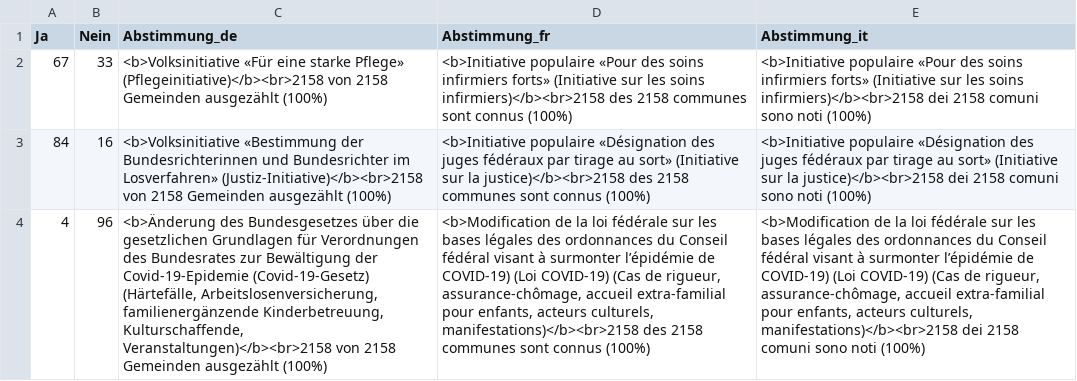
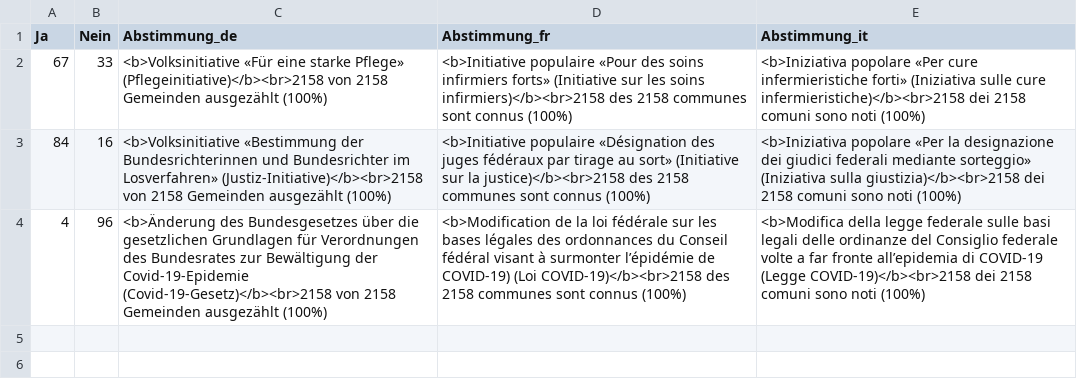
Before and after one commit to awp-finanznachrichten/lena_november2021, a CSV file: Output/Uebersicht_dw.csv, drawn as a sheet; the diff names each change by its address in the sheet, - before the commit and + after, or states it on an @@ line.

```diff
--- a/Output/Uebersicht_dw.csv
+++ b/Output/Uebersicht_dw.csv
-E2 (Abstimmung_it): <b>Initiative populaire «Pour des soins infirmiers forts» (Initiative sur les soins infirmiers)</b><br>2158 dei 2158…
+E2 (Abstimmung_it): <b>Iniziativa popolare «Per cure infermieristiche forti» (Iniziativa sulle cure infermieristiche)</b><br>2158 dei 2158…
-E3 (Abstimmung_it): <b>Initiative populaire «Désignation des juges fédéraux par tirage au sort» (Initiative sur la justice)</b><br>2158 dei 2158…
+E3 (Abstimmung_it): <b>Iniziativa popolare «Per la designazione dei giudici federali mediante sorteggio» (Iniziativa sulla giustizia)</b><br>2158 dei 2158…
-C4 (Abstimmung_de): …der Covid-19-Epidemie (Covid-19-Gesetz) (Härtefälle, Arbeitslosenversicherung, familienergänzende Kinderbetreuung, Kulturschaffende, Veranstaltungen)</b><br>2158 von 2158…
+C4 (Abstimmung_de): …der Covid-19-Epidemie (Covid-19-Gesetz)</b><br>2158 von 2158…
-D4 (Abstimmung_fr): …COVID-19) (Loi COVID-19) (Cas de rigueur, assurance-chômage, accueil extra-familial pour enfants, acteurs culturels, manifestations)</b><br>2158 des 2158…
+D4 (Abstimmung_fr): …COVID-19) (Loi COVID-19)</b><br>2158 des 2158…
-E4 (Abstimmung_it): <b>Modification de la loi fédérale sur les bases légales des ordonnances du Conseil fédéral visant à surmonter l’épidémie de COVID-19) (Loi COVID-19) (Cas de rigueur, assurance-chômage, accueil extra-familial pour enfants, acteurs culturels, manifestations)</b><br>2158 dei 2158…
+E4 (Abstimmung_it): <b>Modifica della legge federale sulle basi legali delle ordinanze del Consiglio federale volte a far fronte all’epidemia di COVID-19 (Legge COVID-19)</b><br>2158 dei 2158…
```
Also changed, not shown: 2 other files.
